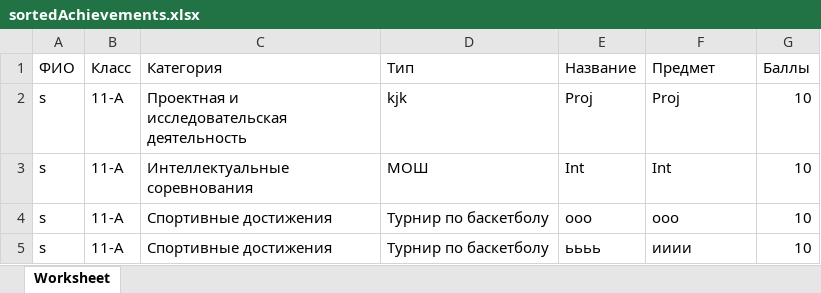
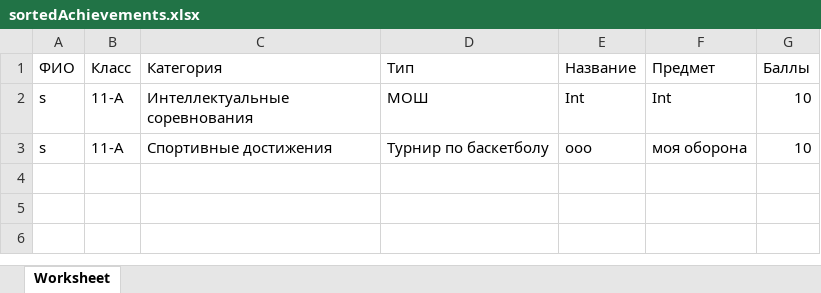
Before and after one commit to TrandeLik/LeaderOfTheYear, an Excel workbook: storage/sorted_achievements/sortedAchievements.xlsx, sheet Worksheet, drawn as a sheet; values as stored, in another font and other column widths than the file's, no borders; removed rows and columns are numbered as before the commit, all else as after; the diff names each change by its address in the sheet, - before the commit and + after, or states it on an @@ line.

```diff
--- a/storage/sorted_achievements/sortedAchievements.xlsx (sheet Worksheet)
+++ b/storage/sorted_achievements/sortedAchievements.xlsx (sheet Worksheet)
-row 2: s | 11-А | Проектная и исследовательская деятельность | kjk | Proj | Proj | 10
-F3 (Предмет): ооо
+F3 (Предмет): моя оборона
-row 5: s | 11-А | Спортивные достижения | Турнир по баскетболу | ьььь | ииии | 10
```
Also changed, not shown: 3 other files.
